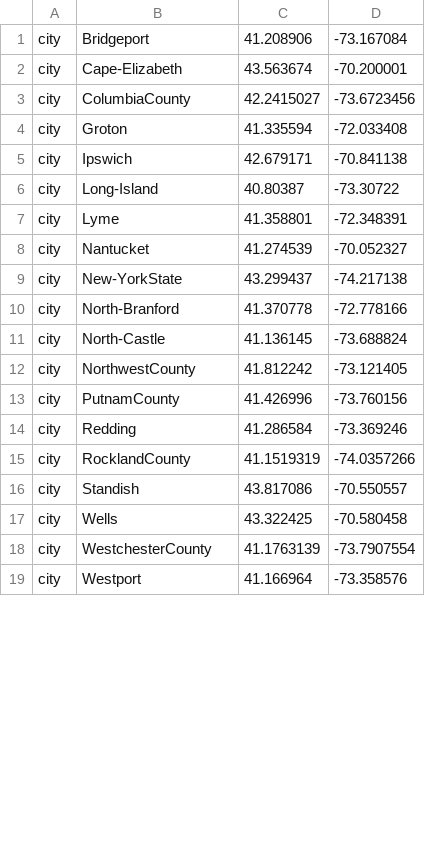
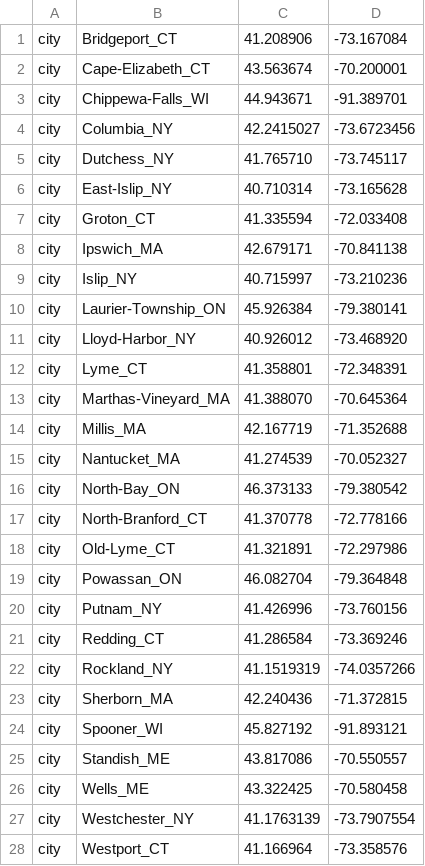
Before and after one commit to grubaughlab/powassan-genomics, a TSV file: config/lat_longs.tsv, drawn as a sheet; only a part is shown; the diff covers the shown part only.

Commit message:
Update lat_longs.tsv

```diff
--- a/config/lat_longs.tsv
+++ b/config/lat_longs.tsv
@@ -1,19 +1,28 @@
-city	Bridgeport	41.208906	-73.167084
-city	Cape-Elizabeth	43.563674	-70.200001
-city	ColumbiaCounty	42.2415027	-73.6723456
-city	Groton	41.335594	-72.033408
-city	Ipswich	42.679171	-70.841138
-city	Long-Island	40.80387	-73.30722
-city	Lyme	41.358801	-72.348391
-city	Nantucket	41.274539	-70.052327
-city	New-YorkState	43.299437	-74.217138
-city	North-Branford	41.370778	-72.778166
-city	North-Castle	41.136145	-73.688824
-city	NorthwestCounty	41.812242	-73.121405
-city	PutnamCounty	41.426996	-73.760156
-city	Redding	41.286584	-73.369246
-city	RocklandCounty	41.1519319	-74.0357266
-city	Standish	43.817086	-70.550557
-city	Wells	43.322425	-70.580458
-city	WestchesterCounty	41.1763139	-73.7907554
-city	Westport	41.166964	-73.358576
+city	Bridgeport_CT	41.208906	-73.167084
+city	Cape-Elizabeth_CT	43.563674	-70.200001
+city	Chippewa-Falls_WI	44.943671	-91.389701
+city	Columbia_NY	42.2415027	-73.6723456
+city	Dutchess_NY	41.765710	-73.745117
+city	East-Islip_NY	40.710314	-73.165628
+city	Groton_CT	41.335594	-72.033408
+city	Ipswich_MA	42.679171	-70.841138
+city	Islip_NY	40.715997	-73.210236
+city	Laurier-Township_ON	45.926384	-79.380141
+city	Lloyd-Harbor_NY	40.926012	-73.468920
+city	Lyme_CT	41.358801	-72.348391
+city	Marthas-Vineyard_MA	41.388070	-70.645364
+city	Millis_MA	42.167719	-71.352688
+city	Nantucket_MA	41.274539	-70.052327
+city	North-Bay_ON	46.373133	-79.380542
+city	North-Branford_CT	41.370778	-72.778166
+city	Old-Lyme_CT	41.321891	-72.297986
+city	Powassan_ON	46.082704	-79.364848
+city	Putnam_NY	41.426996	-73.760156
+city	Redding_CT	41.286584	-73.369246
+city	Rockland_NY	41.1519319	-74.0357266
+city	Sherborn_MA	42.240436	-71.372815
+city	Spooner_WI	45.827192	-91.893121
+city	Standish_ME	43.817086	-70.550557
+city	Wells_ME	43.322425	-70.580458
+city	Westchester_NY	41.1763139	-73.7907554
+city	Westport_CT	41.166964	-73.358576
```
Also changed, not shown: 8 added rows, 14 removed rows and 3 edited cells elsewhere in this file.
